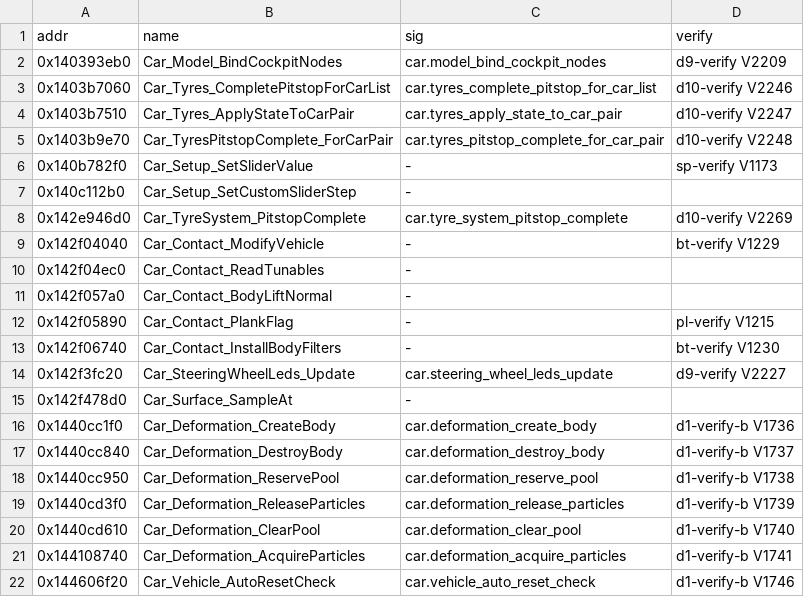
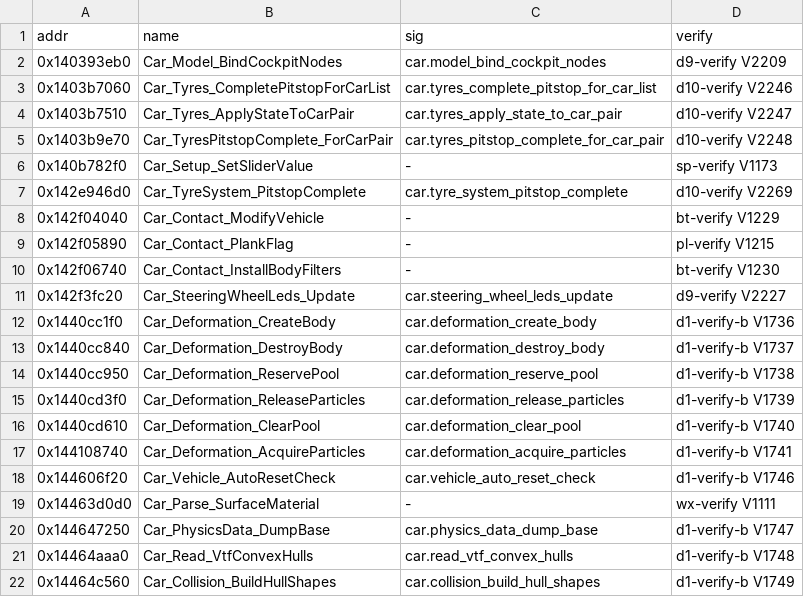
Before and after one commit to Swofty-Developments/SwoftyLauncher, a TSV file: re/promotions/2026-10-30/car-re.tsv, drawn as a sheet; only a part is shown; the shorter side is filled out with more unchanged rows; removed rows and columns are numbered as before the commit, all else as after; the diff covers the shown part only; the diff names each change by its address in the sheet, - before the commit and + after, or states it on an @@ line.

```diff
--- a/re/promotions/2026-10-30/car-re.tsv
+++ b/re/promotions/2026-10-30/car-re.tsv
-row 7: 0x140c112b0 | Car_Setup_SetCustomSliderStep | -
-row 10: 0x142f04ec0 | Car_Contact_ReadTunables | -
-row 11: 0x142f057a0 | Car_Contact_BodyLiftNormal | -
-row 15: 0x142f478d0 | Car_Surface_SampleAt | -
```
Also changed, not shown: 14 added rows and 9 removed rows elsewhere in this file, re/promotions/2026-10-30/ai-re.tsv, re/promotions/2026-10-30/overlay.tsv, 4 other files.
